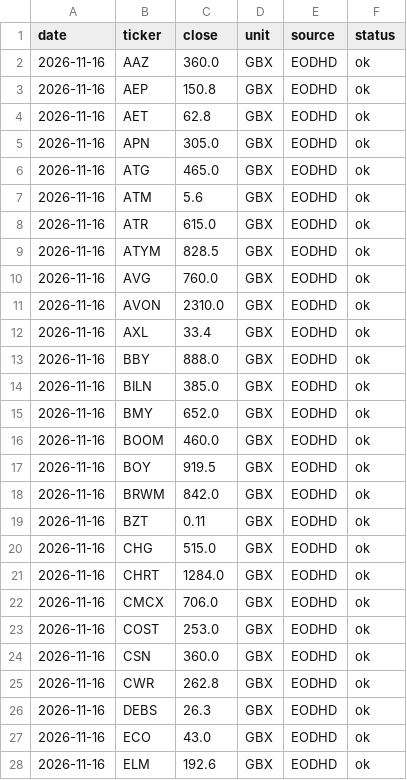
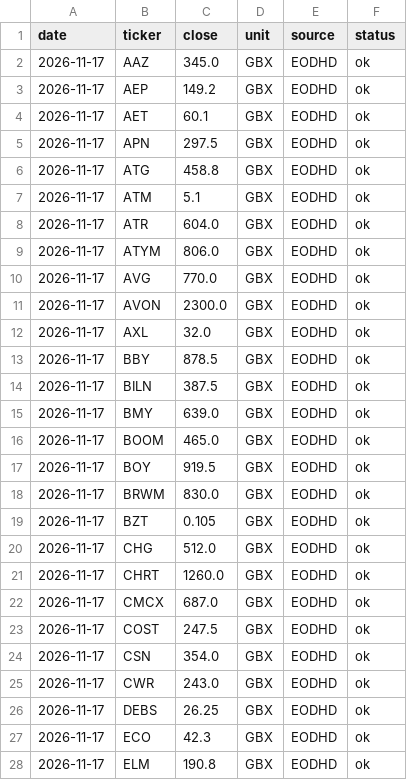
Before and after one commit to SafariBobz/aim-trading-results, a CSV file: paper/latest_closes.csv, drawn as a sheet; only a part is shown; the diff covers the shown part only.

```diff
--- a/paper/latest_closes.csv
+++ b/paper/latest_closes.csv
@@ -1,28 +1,28 @@
 date,ticker,close,unit,source,status
-2026-11-16,AAZ,360.0,GBX,EODHD,ok
-2026-11-16,AEP,150.8,GBX,EODHD,ok
-2026-11-16,AET,62.8,GBX,EODHD,ok
-2026-11-16,APN,305.0,GBX,EODHD,ok
-2026-11-16,ATG,465.0,GBX,EODHD,ok
-2026-11-16,ATM,5.6,GBX,EODHD,ok
-2026-11-16,ATR,615.0,GBX,EODHD,ok
-2026-11-16,ATYM,828.5,GBX,EODHD,ok
-2026-11-16,AVG,760.0,GBX,EODHD,ok
-2026-11-16,AVON,2310.0,GBX,EODHD,ok
-2026-11-16,AXL,33.4,GBX,EODHD,ok
-2026-11-16,BBY,888.0,GBX,EODHD,ok
-2026-11-16,BILN,385.0,GBX,EODHD,ok
-2026-11-16,BMY,652.0,GBX,EODHD,ok
-2026-11-16,BOOM,460.0,GBX,EODHD,ok
-2026-11-16,BOY,919.5,GBX,EODHD,ok
-2026-11-16,BRWM,842.0,GBX,EODHD,ok
-2026-11-16,BZT,0.11,GBX,EODHD,ok
-2026-11-16,CHG,515.0,GBX,EODHD,ok
-2026-11-16,CHRT,1284.0,GBX,EODHD,ok
-2026-11-16,CMCX,706.0,GBX,EODHD,ok
-2026-11-16,COST,253.0,GBX,EODHD,ok
-2026-11-16,CSN,360.0,GBX,EODHD,ok
-2026-11-16,CWR,262.8,GBX,EODHD,ok
-2026-11-16,DEBS,26.3,GBX,EODHD,ok
-2026-11-16,ECO,43.0,GBX,EODHD,ok
-2026-11-16,ELM,192.6,GBX,EODHD,ok
+2026-11-17,AAZ,345.0,GBX,EODHD,ok
+2026-11-17,AEP,149.2,GBX,EODHD,ok
+2026-11-17,AET,60.1,GBX,EODHD,ok
+2026-11-17,APN,297.5,GBX,EODHD,ok
+2026-11-17,ATG,458.8,GBX,EODHD,ok
+2026-11-17,ATM,5.1,GBX,EODHD,ok
+2026-11-17,ATR,604.0,GBX,EODHD,ok
+2026-11-17,ATYM,806.0,GBX,EODHD,ok
+2026-11-17,AVG,770.0,GBX,EODHD,ok
+2026-11-17,AVON,2300.0,GBX,EODHD,ok
+2026-11-17,AXL,32.0,GBX,EODHD,ok
+2026-11-17,BBY,878.5,GBX,EODHD,ok
+2026-11-17,BILN,387.5,GBX,EODHD,ok
+2026-11-17,BMY,639.0,GBX,EODHD,ok
+2026-11-17,BOOM,465.0,GBX,EODHD,ok
+2026-11-17,BOY,919.5,GBX,EODHD,ok
+2026-11-17,BRWM,830.0,GBX,EODHD,ok
+2026-11-17,BZT,0.105,GBX,EODHD,ok
+2026-11-17,CHG,512.0,GBX,EODHD,ok
+2026-11-17,CHRT,1260.0,GBX,EODHD,ok
+2026-11-17,CMCX,687.0,GBX,EODHD,ok
+2026-11-17,COST,247.5,GBX,EODHD,ok
+2026-11-17,CSN,354.0,GBX,EODHD,ok
+2026-11-17,CWR,243.0,GBX,EODHD,ok
+2026-11-17,DEBS,26.25,GBX,EODHD,ok
+2026-11-17,ECO,42.3,GBX,EODHD,ok
+2026-11-17,ELM,190.8,GBX,EODHD,ok
```
Also changed, not shown: 125 edited cells elsewhere in this file.
